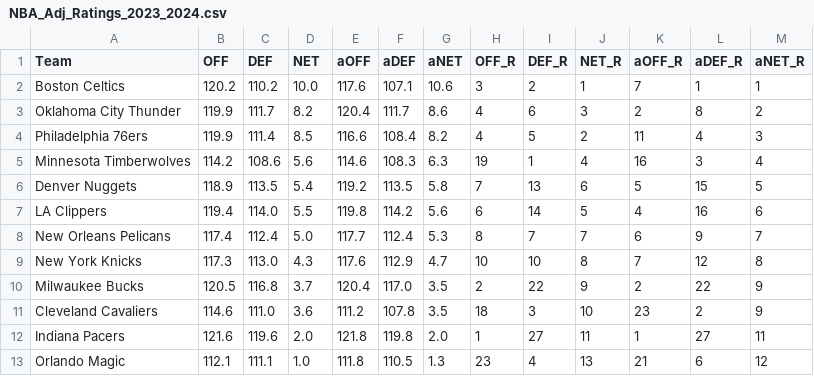
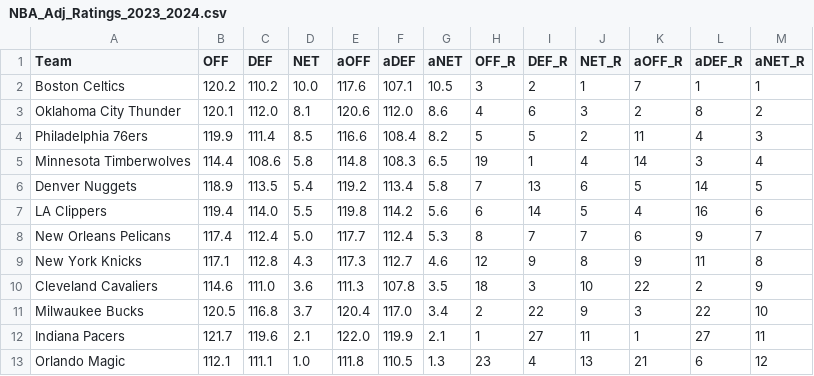
Before and after one commit to sravanpannala/csv, a CSV file: NBA_Adj_Ratings_2023_2024.csv, drawn as a sheet; only a part is shown; the diff covers the shown part only.

```diff
--- a/NBA_Adj_Ratings_2023_2024.csv
+++ b/NBA_Adj_Ratings_2023_2024.csv
@@ -1,13 +1,13 @@
 Team,OFF,DEF,NET,aOFF,aDEF,aNET,OFF_R,DEF_R,NET_R,aOFF_R,aDEF_R,aNET_R
-Boston Celtics,120.2,110.2,10.0,117.6,107.1,10.6,3,2,1,7,1,1
-Oklahoma City Thunder,119.9,111.7,8.2,120.4,111.7,8.6,4,6,3,2,8,2
-Philadelphia 76ers,119.9,111.4,8.5,116.6,108.4,8.2,4,5,2,11,4,3
-Minnesota Timberwolves,114.2,108.6,5.6,114.6,108.3,6.3,19,1,4,16,3,4
-Denver Nuggets,118.9,113.5,5.4,119.2,113.5,5.8,7,13,6,5,15,5
+Boston Celtics,120.2,110.2,10.0,117.6,107.1,10.5,3,2,1,7,1,1
+Oklahoma City Thunder,120.1,112.0,8.1,120.6,112.0,8.6,4,6,3,2,8,2
+Philadelphia 76ers,119.9,111.4,8.5,116.6,108.4,8.2,5,5,2,11,4,3
+Minnesota Timberwolves,114.4,108.6,5.8,114.8,108.3,6.5,19,1,4,14,3,4
+Denver Nuggets,118.9,113.5,5.4,119.2,113.4,5.8,7,13,6,5,14,5
 LA Clippers,119.4,114.0,5.5,119.8,114.2,5.6,6,14,5,4,16,6
 New Orleans Pelicans,117.4,112.4,5.0,117.7,112.4,5.3,8,7,7,6,9,7
-New York Knicks,117.3,113.0,4.3,117.6,112.9,4.7,10,10,8,7,12,8
-Milwaukee Bucks,120.5,116.8,3.7,120.4,117.0,3.5,2,22,9,2,22,9
-Cleveland Cavaliers,114.6,111.0,3.6,111.2,107.8,3.5,18,3,10,23,2,9
-Indiana Pacers,121.6,119.6,2.0,121.8,119.8,2.0,1,27,11,1,27,11
+New York Knicks,117.1,112.8,4.3,117.3,112.7,4.6,12,9,8,9,11,8
+Cleveland Cavaliers,114.6,111.0,3.6,111.3,107.8,3.5,18,3,10,22,2,9
+Milwaukee Bucks,120.5,116.8,3.7,120.4,117.0,3.4,2,22,9,3,22,10
+Indiana Pacers,121.7,119.6,2.1,122.0,119.9,2.1,1,27,11,1,27,11
 Orlando Magic,112.1,111.1,1.0,111.8,110.5,1.3,23,4,13,21,6,12
```
Also changed, not shown: 2 added rows, 2 removed rows and 51 edited cells elsewhere in this file, NBA_prosptran_injuries_2023.csv.
